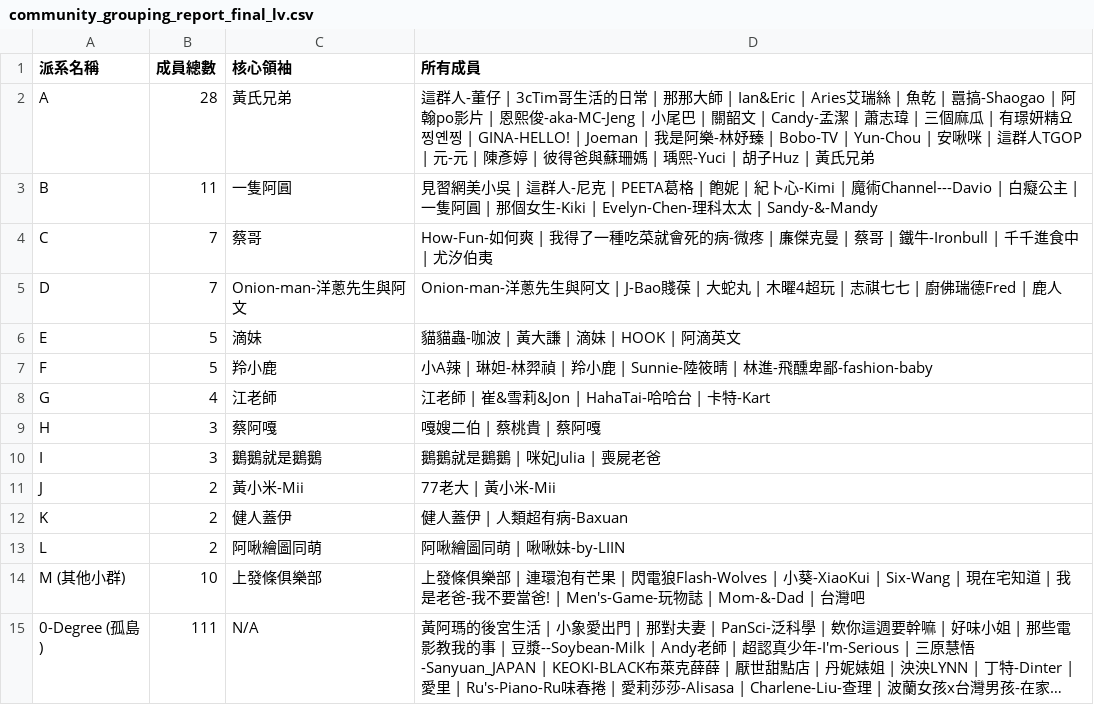
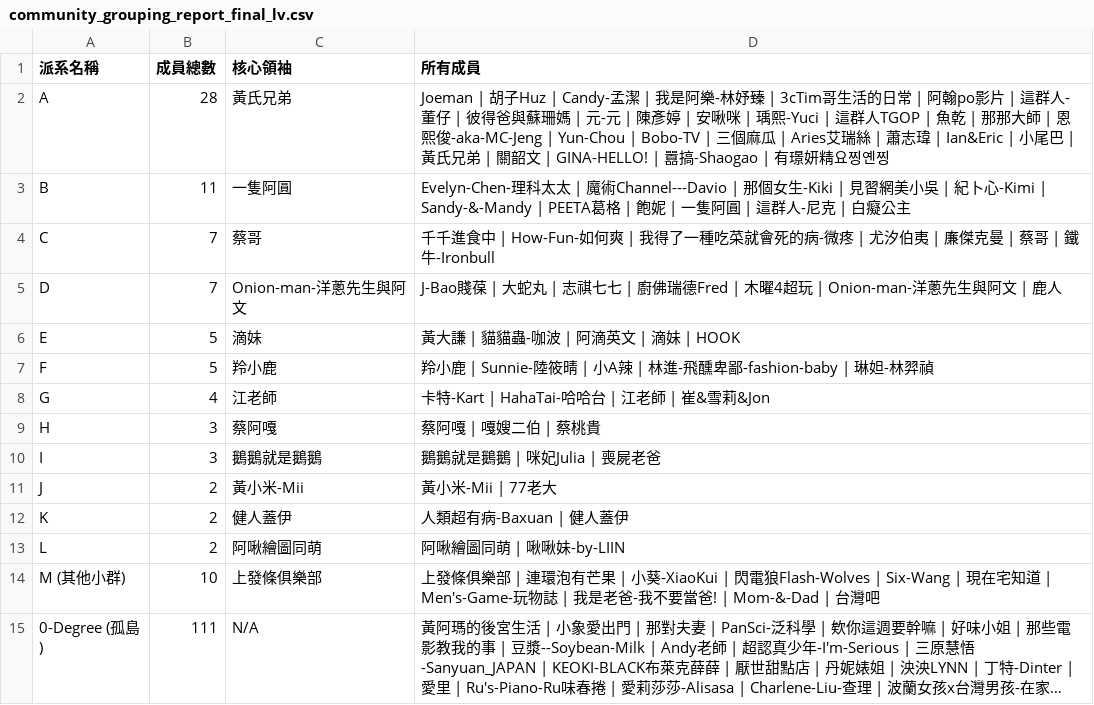
Before and after one commit to breakfasttw/Influencers_Vedio_Tags_ig, a CSV file: Output/Louvain/community_grouping_report_final_lv.csv, drawn as a sheet; long unchanged cells end in …; the diff names each change by its address in the sheet, - before the commit and + after, or states it on an @@ line.

```diff
--- a/Output/Louvain/community_grouping_report_final_lv.csv
+++ b/Output/Louvain/community_grouping_report_final_lv.csv
-D2 (所有成員): 這群人-董仔 | 3cTim哥生活的日常 | 那那大師 | Ian&Eric | Aries艾瑞絲 | 魚乾 | 囂搞-Shaogao | 阿翰po影片 | 恩熙俊-aka-MC-Jeng | 小尾巴 | 關韶文 | Candy-孟潔 | 蕭志瑋 | 三個麻瓜 | 有璟妍精요찡옌찡 | GINA-HELLO! | Joeman | 我是阿樂-林妤臻 | Bobo-TV | Yun-Chou | 安啾咪 | 這群人TGOP | 元-元 | 陳彥婷 | 彼得爸與蘇珊媽 | 瑀熙-Yuci | 胡子Huz | 黃氏兄弟
+D2 (所有成員): Joeman | 胡子Huz | Candy-孟潔 | 我是阿樂-林妤臻 | 3cTim哥生活的日常 | 阿翰po影片 | 這群人-董仔 | 彼得爸與蘇珊媽 | 元-元 | 陳彥婷 | 安啾咪 | 瑀熙-Yuci | 這群人TGOP | 魚乾 | 那那大師 | 恩熙俊-aka-MC-Jeng | Yun-Chou | Bobo-TV | 三個麻瓜 | Aries艾瑞絲 | 蕭志瑋 | Ian&Eric | 小尾巴 | 黃氏兄弟 | 關韶文 | GINA-HELLO! | 囂搞-Shaogao | 有璟妍精요찡옌찡
-D3 (所有成員): 見習網美小吳 | 這群人-尼克 | PEETA葛格 | 飽妮 | 紀卜心-Kimi | 魔術Channel---Davio | 白癡公主 | 一隻阿圓 | 那個女生-Kiki | Evelyn-Chen-理科太太 | Sandy-&-Mandy
+D3 (所有成員): Evelyn-Chen-理科太太 | 魔術Channel---Davio | 那個女生-Kiki | 見習網美小吳 | 紀卜心-Kimi | Sandy-&-Mandy | PEETA葛格 | 飽妮 | 一隻阿圓 | 這群人-尼克 | 白癡公主
-D4 (所有成員): How-Fun-如何爽 | 我得了一種吃菜就會死的病-微疼 | 廉傑克曼 | 蔡哥 | 鐵牛-Ironbull | 千千進食中 | 尤汐伯夷
+D4 (所有成員): 千千進食中 | How-Fun-如何爽 | 我得了一種吃菜就會死的病-微疼 | 尤汐伯夷 | 廉傑克曼 | 蔡哥 | 鐵牛-Ironbull
-D5 (所有成員): Onion-man-洋蔥先生與阿文 | J-Bao賤葆 | 大蛇丸 | 木曜4超玩 | 志祺七七 | 廚佛瑞德Fred | 鹿人
+D5 (所有成員): J-Bao賤葆 | 大蛇丸 | 志祺七七 | 廚佛瑞德Fred | 木曜4超玩 | Onion-man-洋蔥先生與阿文 | 鹿人
-D6 (所有成員): 貓貓蟲-咖波 | 黃大謙 | 滴妹 | HOOK | 阿滴英文
+D6 (所有成員): 黃大謙 | 貓貓蟲-咖波 | 阿滴英文 | 滴妹 | HOOK
-D7 (所有成員): 小A辣 | 琳妲-林羿禎 | 羚小鹿 | Sunnie-陸筱晴 | 林進-飛醺卑鄙-fashion-baby
+D7 (所有成員): 羚小鹿 | Sunnie-陸筱晴 | 小A辣 | 林進-飛醺卑鄙-fashion-baby | 琳妲-林羿禎
-D8 (所有成員): 江老師 | 崔&雪莉&Jon | HahaTai-哈哈台 | 卡特-Kart
+D8 (所有成員): 卡特-Kart | HahaTai-哈哈台 | 江老師 | 崔&雪莉&Jon
-D9 (所有成員): 嘎嫂二伯 | 蔡桃貴 | 蔡阿嘎
+D9 (所有成員): 蔡阿嘎 | 嘎嫂二伯 | 蔡桃貴
-D11 (所有成員): 77老大 | 黃小米-Mii
+D11 (所有成員): 黃小米-Mii | 77老大
-D12 (所有成員): 健人蓋伊 | 人類超有病-Baxuan
+D12 (所有成員): 人類超有病-Baxuan | 健人蓋伊
-D14 (所有成員): …芒果 | 閃電狼Flash-Wolves | 小葵-XiaoKui | Six-Wang | 現在宅知道 | 我是老爸-我不要當爸! | Men's-Game-玩物誌 | Mom-&-Dad | 台…
+D14 (所有成員): …芒果 | 小葵-XiaoKui | 閃電狼Flash-Wolves | Six-Wang | 現在宅知道 | Men's-Game-玩物誌 | 我是老爸-我不要當爸! | Mom-&-Dad | 台…
```
Also changed, not shown: AisaTop200.csv, 15 other files.
